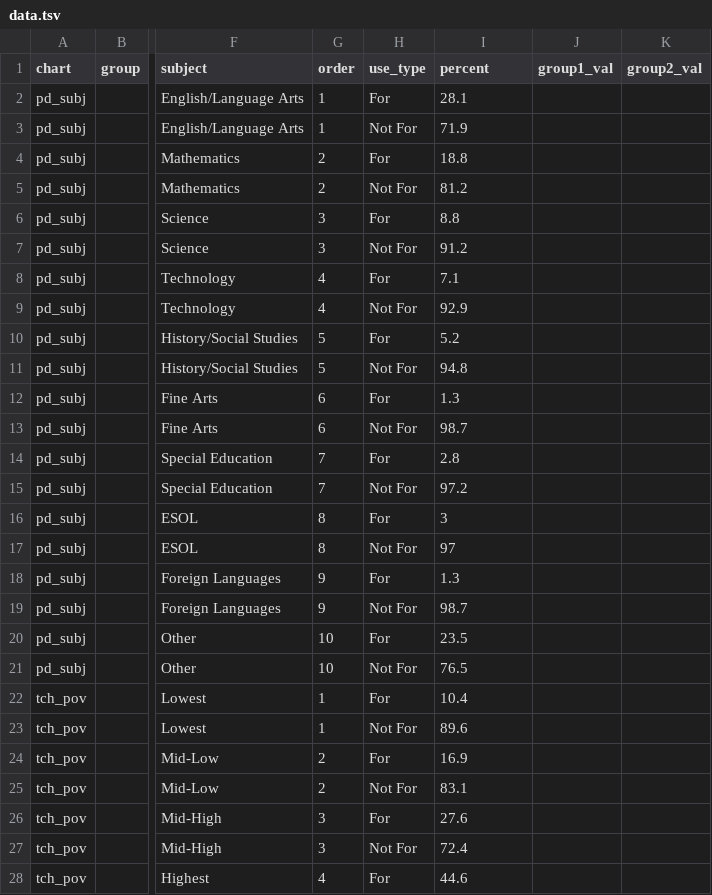
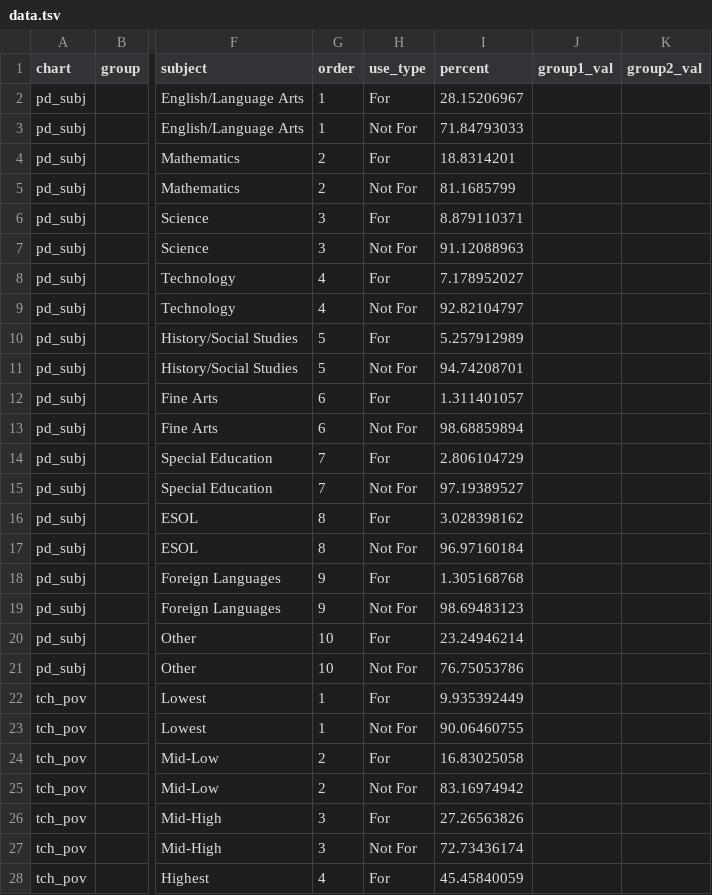
Before and after one commit to slee-w/slee-w.github.io, a TSV file: t2a/assets/data/data.tsv, drawn as a sheet; only a part is shown, gaps mark what is left out; the diff covers the shown part only; the diff names each change by its address in the sheet, - before the commit and + after, or states it on an @@ line.

```diff
--- a/t2a/assets/data/data.tsv
+++ b/t2a/assets/data/data.tsv
-I2 (percent): 28.1
+I2 (percent): 28.15206967
-I3 (percent): 71.9
+I3 (percent): 71.84793033
-I4 (percent): 18.8
+I4 (percent): 18.8314201
-I5 (percent): 81.2
+I5 (percent): 81.1685799
-I6 (percent): 8.8
+I6 (percent): 8.879110371
-I7 (percent): 91.2
+I7 (percent): 91.12088963
-I8 (percent): 7.1
+I8 (percent): 7.178952027
-I9 (percent): 92.9
+I9 (percent): 92.82104797
-I10 (percent): 5.2
+I10 (percent): 5.257912989
-I11 (percent): 94.8
+I11 (percent): 94.74208701
-I12 (percent): 1.3
+I12 (percent): 1.311401057
-I13 (percent): 98.7
+I13 (percent): 98.68859894
-I14 (percent): 2.8
+I14 (percent): 2.806104729
-I15 (percent): 97.2
+I15 (percent): 97.19389527
-I16 (percent): 3
+I16 (percent): 3.028398162
-I17 (percent): 97
+I17 (percent): 96.97160184
-I18 (percent): 1.3
+I18 (percent): 1.305168768
-I19 (percent): 98.7
+I19 (percent): 98.69483123
-I20 (percent): 23.5
+I20 (percent): 23.24946214
-I21 (percent): 76.5
+I21 (percent): 76.75053786
-I22 (percent): 10.4
+I22 (percent): 9.935392449
-I23 (percent): 89.6
+I23 (percent): 90.06460755
-I24 (percent): 16.9
+I24 (percent): 16.83025058
-I25 (percent): 83.1
+I25 (percent): 83.16974942
-I26 (percent): 27.6
+I26 (percent): 27.26563826
-I27 (percent): 72.4
+I27 (percent): 72.73436174
-I28 (percent): 44.6
+I28 (percent): 45.45840059
```
Also changed, not shown: 43 edited cells elsewhere in this file, 1 other file.
